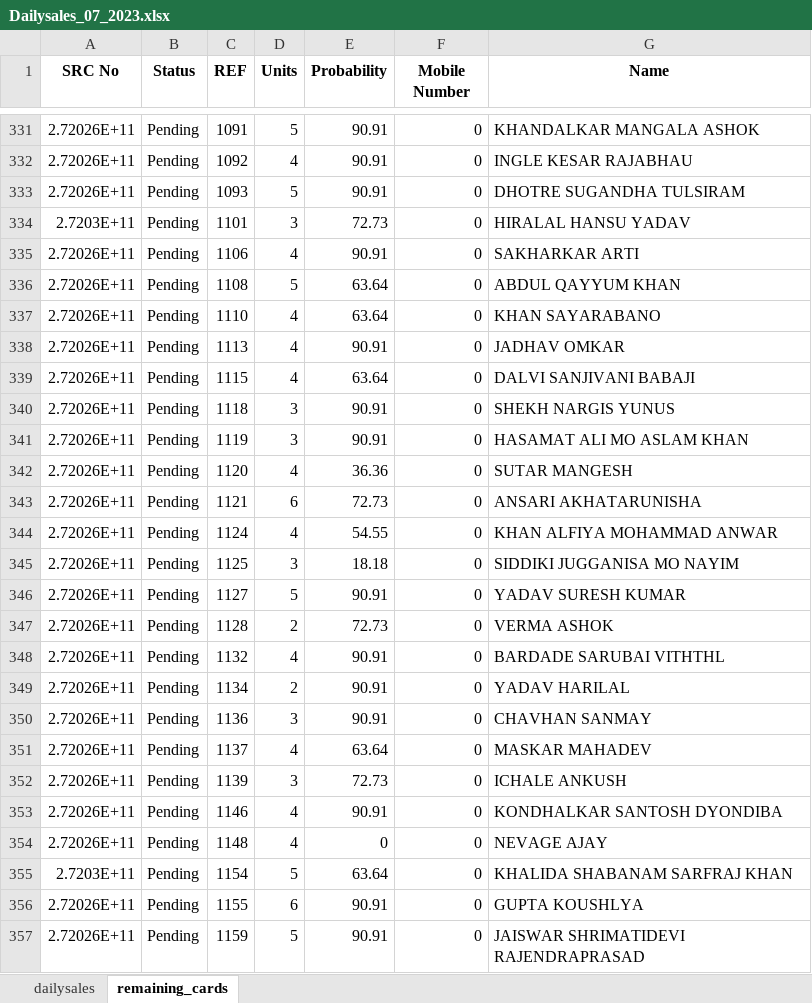
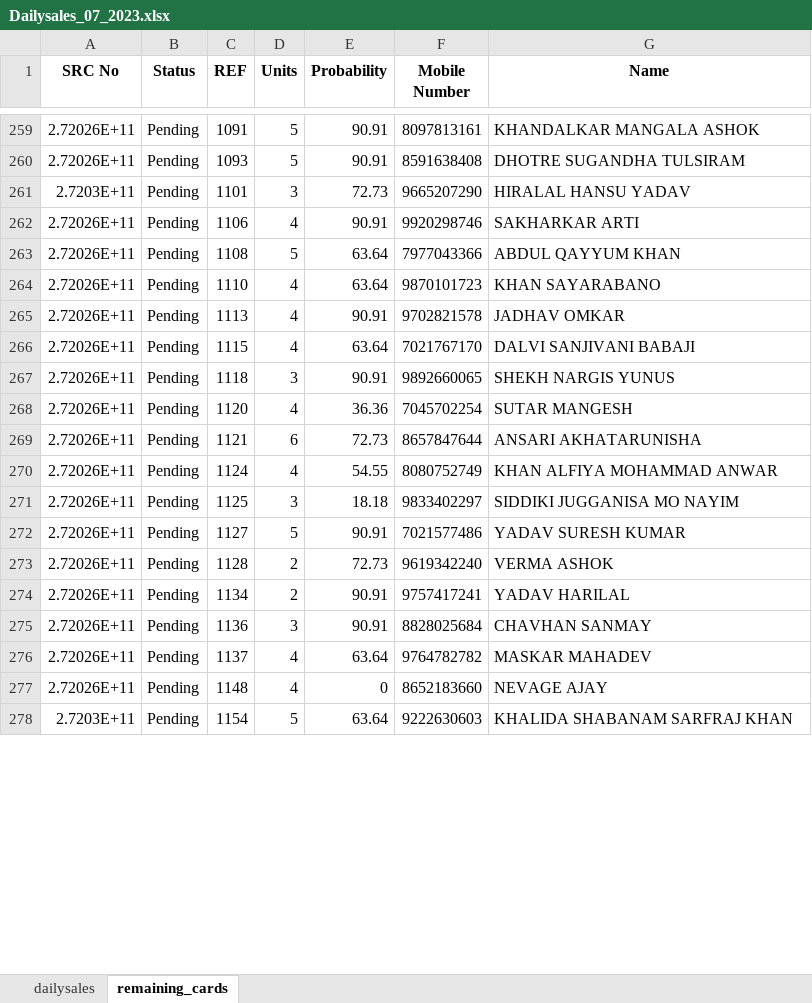
Before and after one commit to RoyalMamba/SalesTracknAnalytics, an Excel workbook: dataset/Daily sales/ds_excel/2023/Dailysales_07_2023.xlsx, sheet remaining_cards, drawn as a sheet; only a part is shown, gaps mark what is left out; values as stored, in another font and other column widths than the file's, no borders; removed rows and columns are numbered as before the commit, all else as after; the diff covers the shown part only; the diff names each change by its address in the sheet, - before the commit and + after, or states it on an @@ line.

```diff
--- a/dataset/Daily sales/ds_excel/2023/Dailysales_07_2023.xlsx (sheet remaining_cards)
+++ b/dataset/Daily sales/ds_excel/2023/Dailysales_07_2023.xlsx (sheet remaining_cards)
-F259 (Mobile Number): 0
+F259 (Mobile Number): 8097813161
-row 332: 2.72026E+11 | Pending | 1092 | 4 | 90.91 | 0 | INGLE KESAR RAJABHAU
-F260 (Mobile Number): 0
+F260 (Mobile Number): 8591638408
-F261 (Mobile Number): 0
+F261 (Mobile Number): 9665207290
-F262 (Mobile Number): 0
+F262 (Mobile Number): 9920298746
-F263 (Mobile Number): 0
+F263 (Mobile Number): 7977043366
-F264 (Mobile Number): 0
+F264 (Mobile Number): 9870101723
-F265 (Mobile Number): 0
+F265 (Mobile Number): 9702821578
-F266 (Mobile Number): 0
+F266 (Mobile Number): 7021767170
-F267 (Mobile Number): 0
+F267 (Mobile Number): 9892660065
-row 341: 2.72026E+11 | Pending | 1119 | 3 | 90.91 | 0 | HASAMAT ALI MO ASLAM KHAN
-F268 (Mobile Number): 0
+F268 (Mobile Number): 7045702254
-F269 (Mobile Number): 0
+F269 (Mobile Number): 8657847644
-F270 (Mobile Number): 0
+F270 (Mobile Number): 8080752749
-F271 (Mobile Number): 0
+F271 (Mobile Number): 9833402297
-F272 (Mobile Number): 0
+F272 (Mobile Number): 7021577486
-F273 (Mobile Number): 0
+F273 (Mobile Number): 9619342240
-row 348: 2.72026E+11 | Pending | 1132 | 4 | 90.91 | 0 | BARDADE SARUBAI VITHTHL
-F274 (Mobile Number): 0
+F274 (Mobile Number): 9757417241
-F275 (Mobile Number): 0
+F275 (Mobile Number): 8828025684
-F276 (Mobile Number): 0
+F276 (Mobile Number): 9764782782
-row 352: 2.72026E+11 | Pending | 1139 | 3 | 72.73 | 0 | ICHALE ANKUSH
-row 353: 2.72026E+11 | Pending | 1146 | 4 | 90.91 | 0 | KONDHALKAR SANTOSH DYONDIBA
-F277 (Mobile Number): 0
+F277 (Mobile Number): 8652183660
-F278 (Mobile Number): 0
+F278 (Mobile Number): 9222630603
-row 356: 2.72026E+11 | Pending | 1155 | 6 | 90.91 | 0 | GUPTA KOUSHLYA
-row 357: 2.72026E+11 | Pending | 1159 | 5 | 90.91 | 0 | JAISWAR SHRIMATIDEVI RAJENDRAPRASAD
```
Also changed, not shown: 2 added rows, 108 removed rows and 167 edited cells elsewhere in this sheet, sheet dailysales, dataset/Daily sales/data/remaningcards.xlsx, 3 other files.
